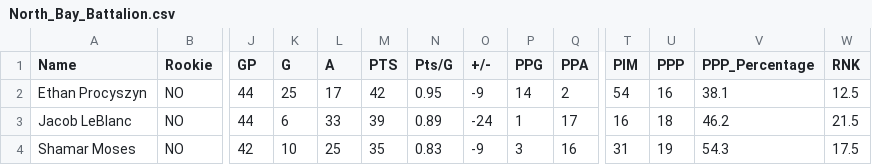
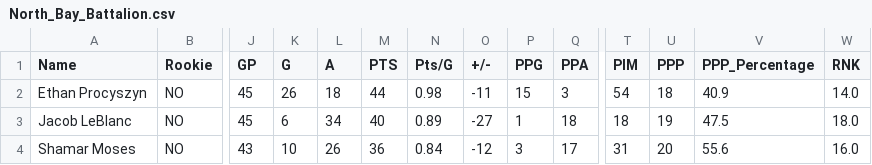
Before and after one commit to NoahCornish/OHL_python, a CSV file: OHL_STATS/North_Bay_Battalion.csv, drawn as a sheet; only a part is shown, gaps mark what is left out; the diff covers the shown part only; the diff names each change by its address in the sheet, - before the commit and + after, or states it on an @@ line.

```diff
--- a/OHL_STATS/North_Bay_Battalion.csv
+++ b/OHL_STATS/North_Bay_Battalion.csv
-J2:J3 (GP): 44
+J2:J3 (GP): 45
-K2 (G): 25
+K2 (G): 26
-L2 (A): 17
+L2 (A): 18
-M2 (PTS): 42
+M2 (PTS): 44
-N2 (Pts/G): 0.95
+N2 (Pts/G): 0.98
-O2 (+/-): -9
+O2 (+/-): -11
-P2 (PPG): 14
+P2 (PPG): 15
-Q2 (PPA): 2
+Q2 (PPA): 3
-U2 (PPP): 16
+U2 (PPP): 18
-V2 (PPP_Percentage): 38.1
+V2 (PPP_Percentage): 40.9
-W2 (RNK): 12.5
+W2 (RNK): 14.0
-L3 (A): 33
+L3 (A): 34
-M3 (PTS): 39
+M3 (PTS): 40
-O3 (+/-): -24
+O3 (+/-): -27
-Q3 (PPA): 17
+Q3 (PPA): 18
-T3 (PIM): 16
+T3 (PIM): 18
-U3 (PPP): 18
+U3 (PPP): 19
-V3 (PPP_Percentage): 46.2
+V3 (PPP_Percentage): 47.5
-W3 (RNK): 21.5
+W3 (RNK): 18.0
-J4 (GP): 42
+J4 (GP): 43
-L4 (A): 25
+L4 (A): 26
-M4 (PTS): 35
+M4 (PTS): 36
-N4 (Pts/G): 0.83
+N4 (Pts/G): 0.84
-O4 (+/-): -9
+O4 (+/-): -12
-Q4 (PPA): 16
+Q4 (PPA): 17
-U4 (PPP): 19
+U4 (PPP): 20
-V4 (PPP_Percentage): 54.3
+V4 (PPP_Percentage): 55.6
-W4 (RNK): 17.5
+W4 (RNK): 16.0
```
Also changed, not shown: 2 added rows, 2 removed rows and 55 edited cells elsewhere in this file, OHL_STATS/Brampton_Steelheads.csv, OHL_STATS/Brantford_Bulldogs.csv, 13 other files.
